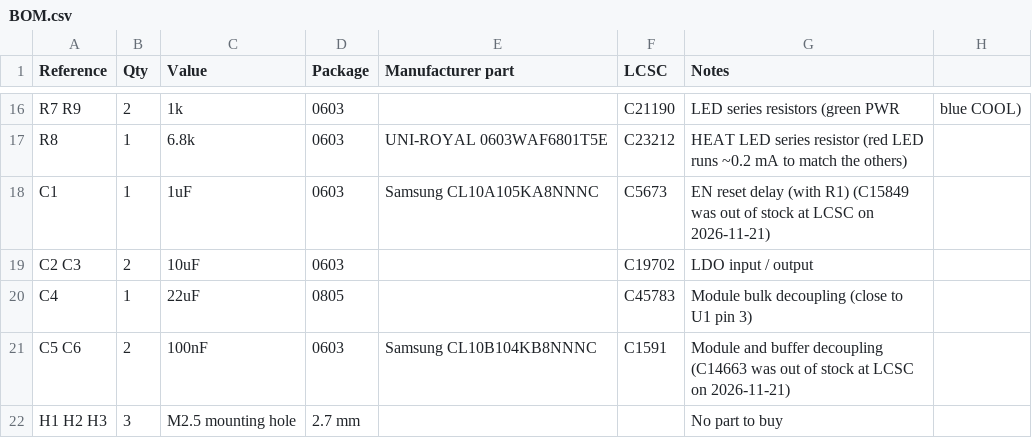
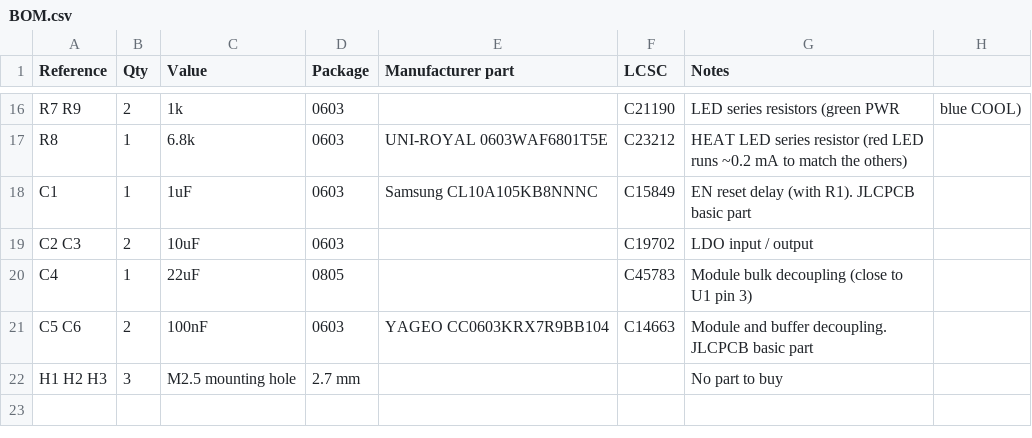
Before and after one commit to jham/esp105, a CSV file: hardware/BOM.csv, drawn as a sheet; only a part is shown, gaps mark what is left out.

```diff
--- a/hardware/BOM.csv
+++ b/hardware/BOM.csv
@@ -17,6 +17,6 @@ R7 R9,2,1k,0603,,C21190,LED series resistors (green PWR, blue COOL)
 R8,1,6.8k,0603,UNI-ROYAL 0603WAF6801T5E,C23212,HEAT LED series resistor (red LED runs ~0.2 mA to match the others)
-C1,1,1uF,0603,Samsung CL10A105KA8NNNC,C5673,EN reset delay (with R1) (C15849 was out of stock at LCSC on 2026-11-21)
+C1,1,1uF,0603,Samsung CL10A105KB8NNNC,C15849,EN reset delay (with R1). JLCPCB basic part
 C2 C3,2,10uF,0603,,C19702,LDO input / output
 C4,1,22uF,0805,,C45783,Module bulk decoupling (close to U1 pin 3)
-C5 C6,2,100nF,0603,Samsung CL10B104KB8NNNC,C1591,Module and buffer decoupling (C14663 was out of stock at LCSC on 2026-11-21)
+C5 C6,2,100nF,0603,YAGEO CC0603KRX7R9BB104,C14663,Module and buffer decoupling. JLCPCB basic part
 H1 H2 H3,3,M2.5 mounting hole,2.7 mm,,,No part to buy
```
Also changed, not shown: 1 other file.
